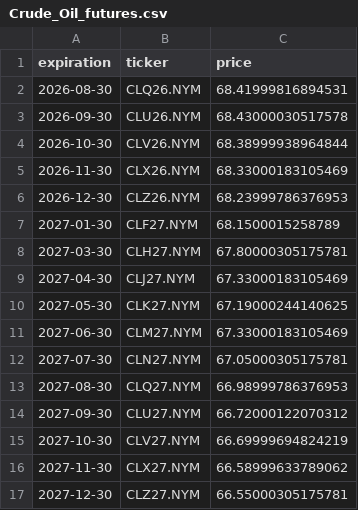
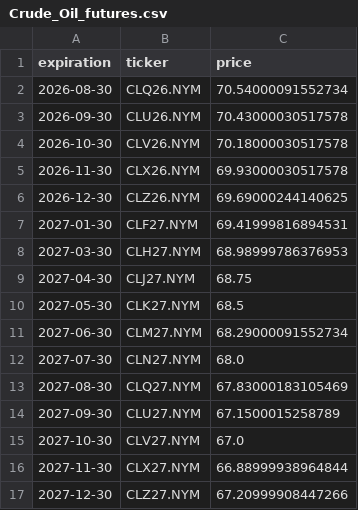
Before and after one commit to Gab1trs/Market-Dashboard, a CSV file: futures/Crude_Oil_futures.csv, drawn as a sheet.

```diff
--- a/futures/Crude_Oil_futures.csv
+++ b/futures/Crude_Oil_futures.csv
@@ -1,17 +1,17 @@
 expiration,ticker,price
-2026-08-30,CLQ26.NYM,68.41999816894531
-2026-09-30,CLU26.NYM,68.43000030517578
-2026-10-30,CLV26.NYM,68.38999938964844
-2026-11-30,CLX26.NYM,68.33000183105469
-2026-12-30,CLZ26.NYM,68.23999786376953
-2027-01-30,CLF27.NYM,68.1500015258789
-2027-03-30,CLH27.NYM,67.80000305175781
-2027-04-30,CLJ27.NYM,67.33000183105469
-2027-05-30,CLK27.NYM,67.19000244140625
-2027-06-30,CLM27.NYM,67.33000183105469
-2027-07-30,CLN27.NYM,67.05000305175781
-2027-08-30,CLQ27.NYM,66.98999786376953
-2027-09-30,CLU27.NYM,66.72000122070312
-2027-10-30,CLV27.NYM,66.69999694824219
-2027-11-30,CLX27.NYM,66.58999633789062
-2027-12-30,CLZ27.NYM,66.55000305175781
+2026-08-30,CLQ26.NYM,70.54000091552734
+2026-09-30,CLU26.NYM,70.43000030517578
+2026-10-30,CLV26.NYM,70.18000030517578
+2026-11-30,CLX26.NYM,69.93000030517578
+2026-12-30,CLZ26.NYM,69.69000244140625
+2027-01-30,CLF27.NYM,69.41999816894531
+2027-03-30,CLH27.NYM,68.98999786376953
+2027-04-30,CLJ27.NYM,68.75
+2027-05-30,CLK27.NYM,68.5
+2027-06-30,CLM27.NYM,68.29000091552734
+2027-07-30,CLN27.NYM,68.0
+2027-08-30,CLQ27.NYM,67.83000183105469
+2027-09-30,CLU27.NYM,67.1500015258789
+2027-10-30,CLV27.NYM,67.0
+2027-11-30,CLX27.NYM,66.88999938964844
+2027-12-30,CLZ27.NYM,67.20999908447266
```
Also changed, not shown: data/Inflation_Bond_data.csv, data/all_assets_prices.csv, 42 other files.
